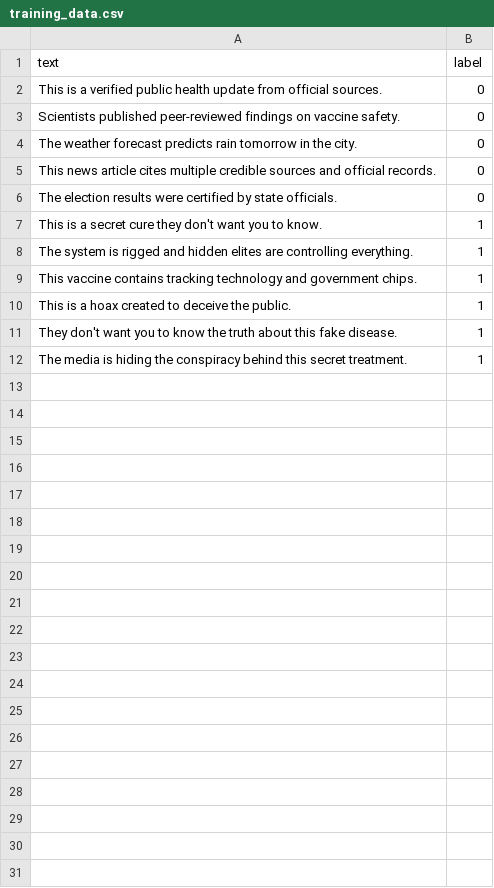
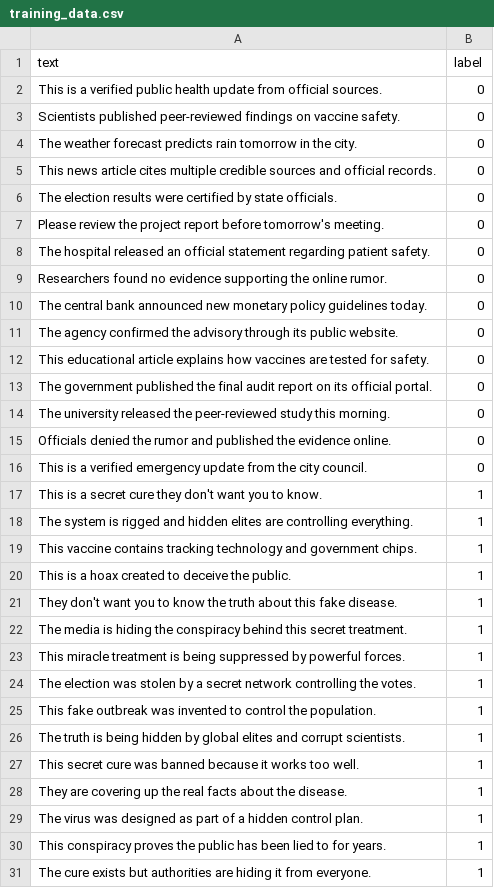
Before and after one commit to Brightd4/aegis-mis, a CSV file: data/training_data.csv, drawn as a sheet; the diff names each change by its address in the sheet, - before the commit and + after, or states it on an @@ line.

```diff
--- a/data/training_data.csv
+++ b/data/training_data.csv
+row 7: Please review the project report before tomorrow's meeting. | 0
+row 8: The hospital released an official statement regarding patient safety. | 0
+row 9: Researchers found no evidence supporting the online rumor. | 0
+row 10: The central bank announced new monetary policy guidelines today. | 0
+row 11: The agency confirmed the advisory through its public website. | 0
+row 12: This educational article explains how vaccines are tested for safety. | 0
+row 13: The government published the final audit report on its official portal. | 0
+row 14: The university released the peer-reviewed study this morning. | 0
+row 15: Officials denied the rumor and published the evidence online. | 0
+row 16: This is a verified emergency update from the city council. | 0
+row 23: This miracle treatment is being suppressed by powerful forces. | 1
+row 24: The election was stolen by a secret network controlling the votes. | 1
+row 25: This fake outbreak was invented to control the population. | 1
+row 26: The truth is being hidden by global elites and corrupt scientists. | 1
+row 27: This secret cure was banned because it works too well. | 1
+row 28: They are covering up the real facts about the disease. | 1
+row 29: The virus was designed as part of a hidden control plan. | 1
+row 30: This conspiracy proves the public has been lied to for years. | 1
+row 31: The cure exists but authorities are hiding it from everyone. | 1
```
Also changed, not shown: 3 other files.
